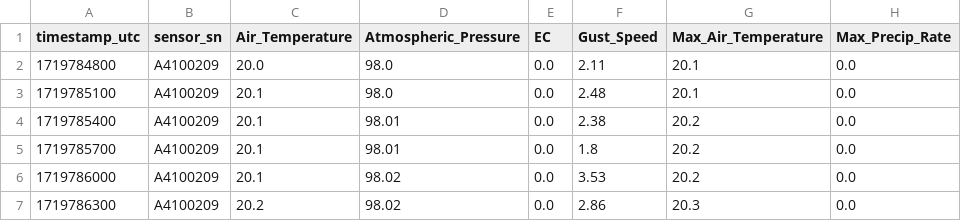
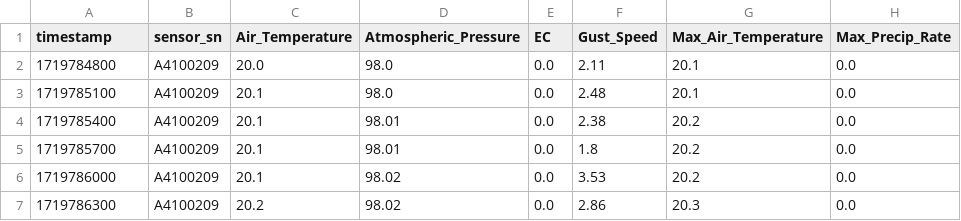
Before and after one commit to alessioborgi/CareConnect, a CSV file: MQTT Client/Roof MQTT Client/data/pivoted_data.csv, drawn as a sheet; only a part is shown; the diff names each change by its address in the sheet, - before the commit and + after, or states it on an @@ line.

```diff
--- a/MQTT Client/Roof MQTT Client/data/pivoted_data.csv
+++ b/MQTT Client/Roof MQTT Client/data/pivoted_data.csv
-A1: timestamp_utc
+A1: timestamp
```
Also changed, not shown: 5 other files.
